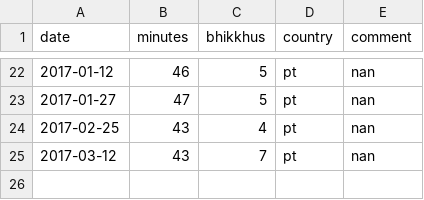
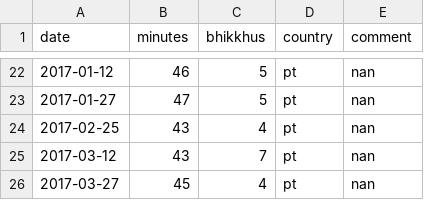
Before and after one commit to gambhiro/chanting-the-patimokkha, a CSV file: src/plotdata/patimokkha-chanting.csv, drawn as a sheet; only a part is shown, gaps mark what is left out.

```diff
--- a/src/plotdata/patimokkha-chanting.csv
+++ b/src/plotdata/patimokkha-chanting.csv
@@ -25 +25,2 @@ date,minutes,bhikkhus,country,comment
 2017-03-12,43,7,pt,nan
+2017-03-27,45,4,pt,nan
```
Also changed, not shown: 3 other files.
